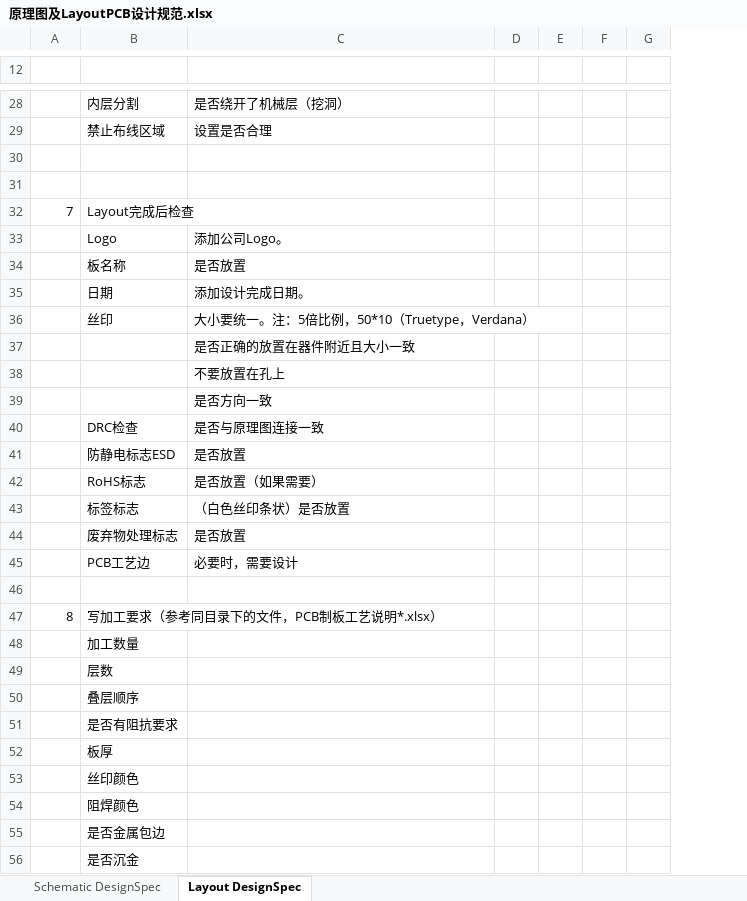
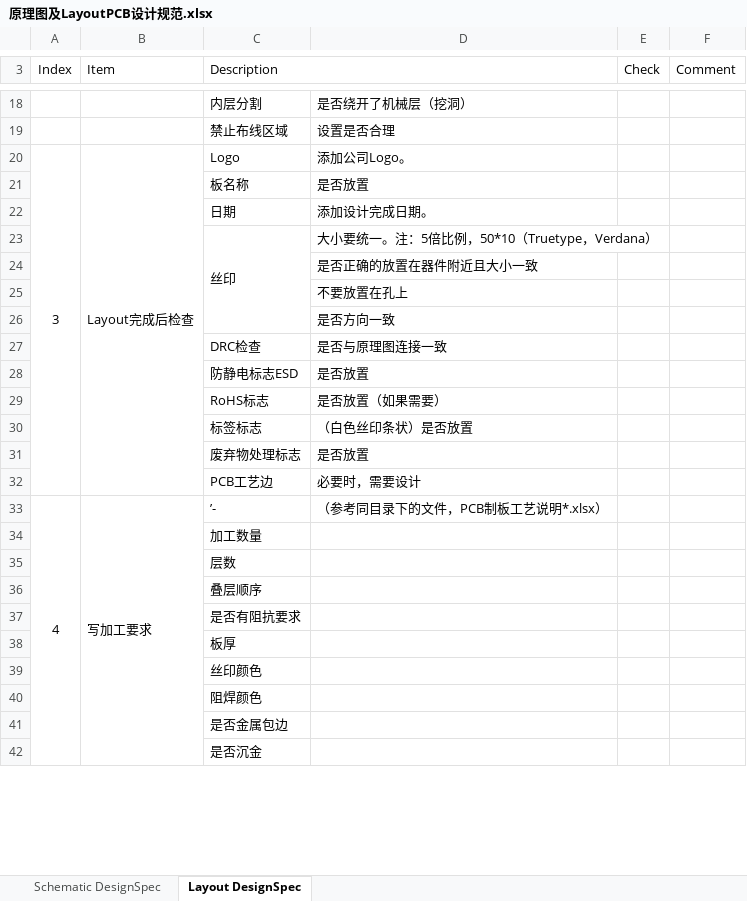
Before and after one commit to titron/mybooks, an Excel workbook: schpcb/原理图及LayoutPCB设计规范.xlsx, sheet Layout DesignSpec, drawn as a sheet; only a part is shown, gaps mark what is left out; values as stored, in another font and other column widths than the file's, no borders; removed rows and columns are numbered as before the commit, all else as after; the diff covers the shown part only; the diff names each change by its address in the sheet, - before the commit and + after, or states it on an @@ line.

Commit message:
PCB layout spec, -> check list

```diff
--- a/schpcb/原理图及LayoutPCB设计规范.xlsx (sheet Layout DesignSpec)
+++ b/schpcb/原理图及LayoutPCB设计规范.xlsx (sheet Layout DesignSpec)
+column B (Item), rows 20-33: Layout完成后检查 |  |  |  |  |  |  |  |  |  |  |  |  | 写加工要求
-column D, empty
-column E, empty
-column F, empty
-column G, empty
+column E (Check), empty
+column F (Comment), empty
-row 3: (empty)
+row 3: Index | Item | Description |  | Check | Comment
+C3:D3 merged
-row 30: (empty)
-row 31: (empty)
-row 32: 7 | Layout完成后检查
-A20 (Index): (empty)
+A20 (Index): 3
+A20:A32 merged
+C23:C26 merged
-row 33: (empty)
+row 33: 4 | 写加工要求 | ’- | （参考同目录下的文件，PCB制板工艺说明*.xlsx）
+A33:A42 merged
-row 47: 8 | 写加工要求（参考同目录下的文件，PCB制板工艺说明*.xlsx）
```
Also changed, not shown: 3 added rows, 16 removed rows, 12 edited cells, cell formats and merged cells elsewhere in this sheet.
